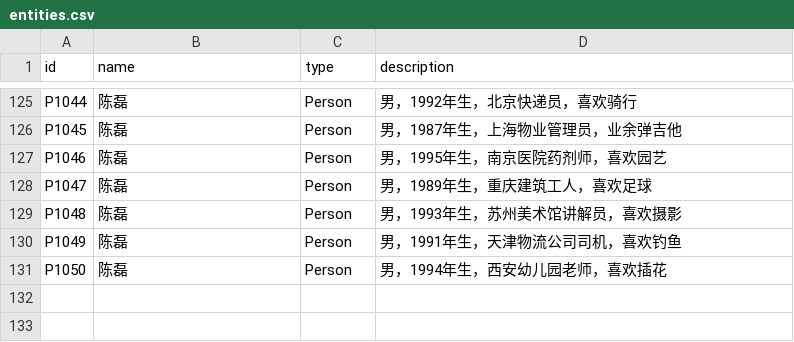
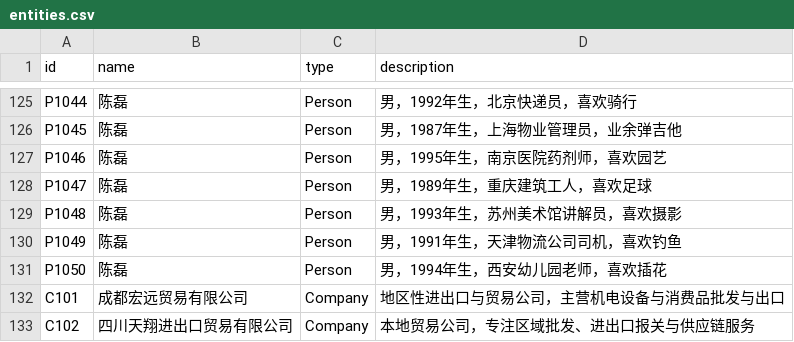
Before and after one commit to Ownership-Intelligence-Platform/ownership-intelligence-platform, a CSV file: data/entities.csv, drawn as a sheet; only a part is shown, gaps mark what is left out.

```diff
--- a/data/entities.csv
+++ b/data/entities.csv
@@ -131 +131,3 @@ P1049,陈磊,Person,男，1991年生，天津物流公司司机，喜欢钓鱼
 P1050,陈磊,Person,男，1994年生，西安幼儿园老师，喜欢插花
+C101,成都宏远贸易有限公司,Company,地区性进出口与贸易公司，主营机电设备与消费品批发与出口
+C102,四川天翔进出口贸易有限公司,Company,本地贸易公司，专注区域批发、进出口报关与供应链服务
```
Also changed, not shown: data/persons.csv, data/relationships.csv.
